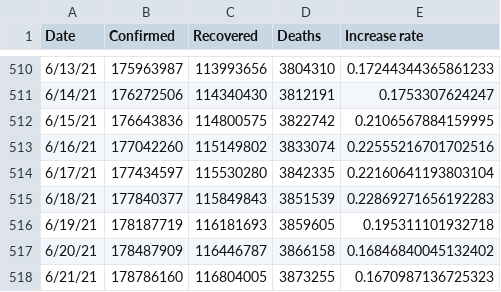
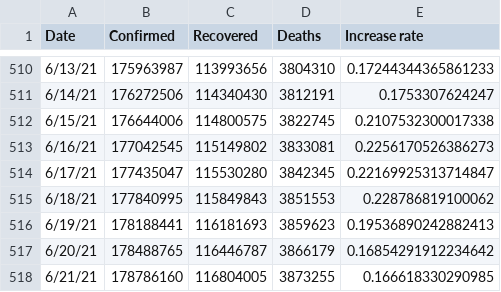
Before and after one commit to TrevorWinstral/COVID_simplified, a CSV file: data/worldwide-aggregate.csv, drawn as a sheet; only a part is shown, gaps mark what is left out.

```diff
--- a/data/worldwide-aggregate.csv
+++ b/data/worldwide-aggregate.csv
@@ -511,8 +511,8 @@ Date,Confirmed,Recovered,Deaths,Increase rate
 6/14/21,176272506,114340430,3812191,0.1753307624247
-6/15/21,176643836,114800575,3822742,0.2106567884159995
-6/16/21,177042260,115149802,3833074,0.22555216701702516
-6/17/21,177434597,115530280,3842335,0.22160641193803104
-6/18/21,177840377,115849843,3851539,0.22869271656192283
-6/19/21,178187719,116181693,3859605,0.195311101932718
-6/20/21,178487909,116446787,3866158,0.16846840045132402
-6/21/21,178786160,116804005,3873255,0.1670987136725323
+6/15/21,176644006,114800575,3822745,0.2107532300017338
+6/16/21,177042545,115149802,3833081,0.2256170526386273
+6/17/21,177435047,115530280,3842345,0.22169925313714847
+6/18/21,177840995,115849843,3851553,0.228786819100062
+6/19/21,178188441,116181693,3859623,0.19536890242882413
+6/20/21,178488765,116446787,3866179,0.16854291912234642
+6/21/21,178786160,116804005,3873255,0.166618330290985
```
Also changed, not shown: 1 other file.
